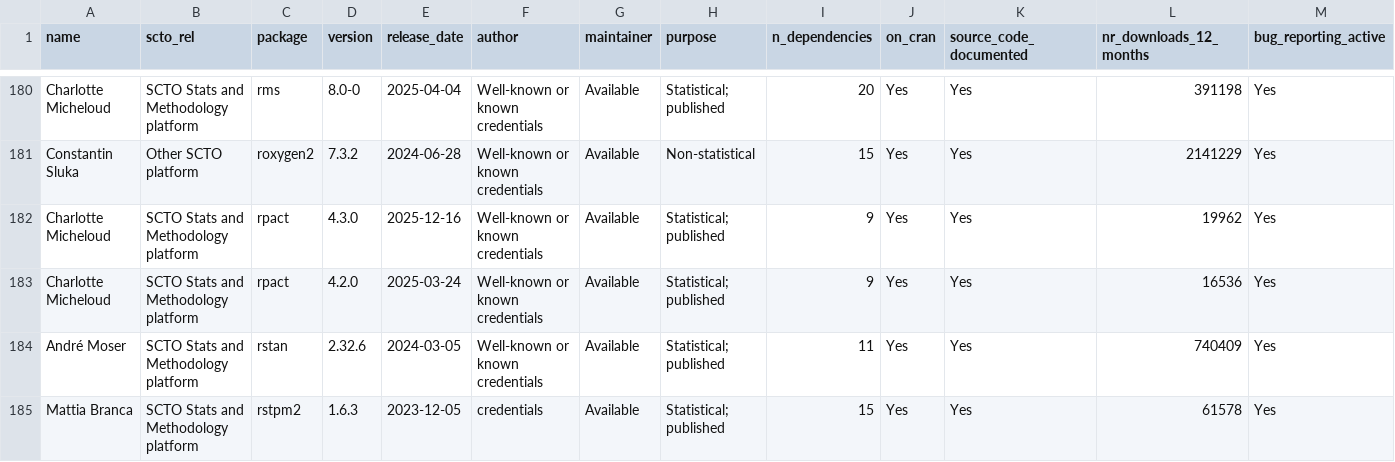
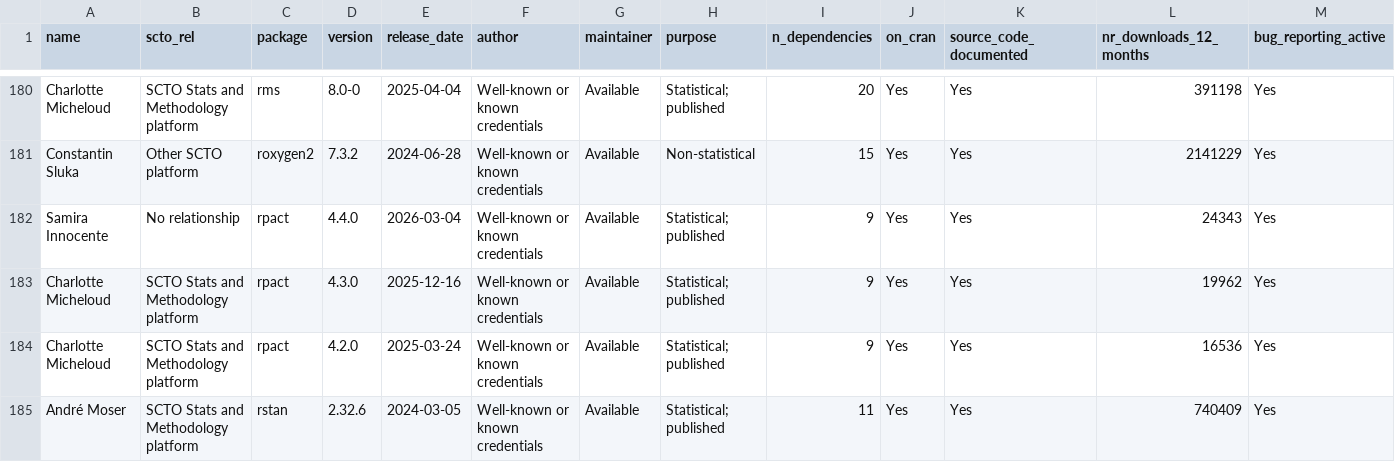
Before and after one commit to SwissClinicalTrialOrganisation/validation_platform, a CSV file: tables/validated_packages.csv, drawn as a sheet; only a part is shown, gaps mark what is left out; the shorter side is filled out with more unchanged rows; rows hold the shown columns only; the diff names each change by its address in the sheet, - before the commit and + after, or states it on an @@ line.

Commit message:
add new packages

```diff
--- a/tables/validated_packages.csv
+++ b/tables/validated_packages.csv
+row 182: Samira Innocente | No relationship | rpact | 4.4.0 | 2026-03-04 | Well-known or known credentials | Available | Statistical; published | 9 | Yes | Yes | 24343 | Yes
```
